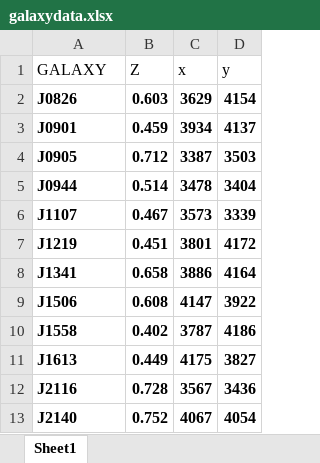
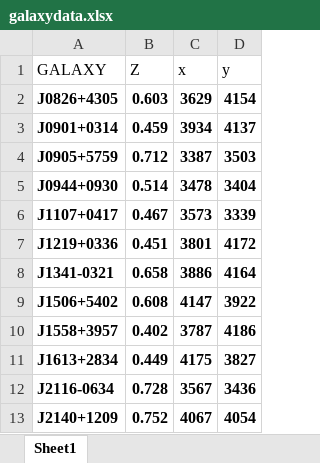
Before and after one commit to aleksds/bates_galaxies_lab, an Excel workbook: hst/galaxydata.xlsx, sheet Sheet1, drawn as a sheet; values as stored, in another font and other column widths than the file's, no borders; charts and pictures not drawn; the diff names each change by its address in the sheet, - before the commit and + after, or states it on an @@ line.

```diff
--- a/hst/galaxydata.xlsx (sheet Sheet1)
+++ b/hst/galaxydata.xlsx (sheet Sheet1)
-A2 (GALAXY): J0826
+A2 (GALAXY): J0826+4305
-A3 (GALAXY): J0901
+A3 (GALAXY): J0901+0314
-A4 (GALAXY): J0905
+A4 (GALAXY): J0905+5759
-A5 (GALAXY): J0944
+A5 (GALAXY): J0944+0930
-A6 (GALAXY): J1107
+A6 (GALAXY): J1107+0417
-A7 (GALAXY): J1219
+A7 (GALAXY): J1219+0336
-A8 (GALAXY): J1341
+A8 (GALAXY): J1341-0321
-A9 (GALAXY): J1506
+A9 (GALAXY): J1506+5402
-A10 (GALAXY): J1558
+A10 (GALAXY): J1558+3957
-A11 (GALAXY): J1613
+A11 (GALAXY): J1613+2834
-A12 (GALAXY): J2116
+A12 (GALAXY): J2116-0634
-A13 (GALAXY): J2140
+A13 (GALAXY): J2140+1209
```
Also changed, not shown: charts or pictures, 2 other files.
